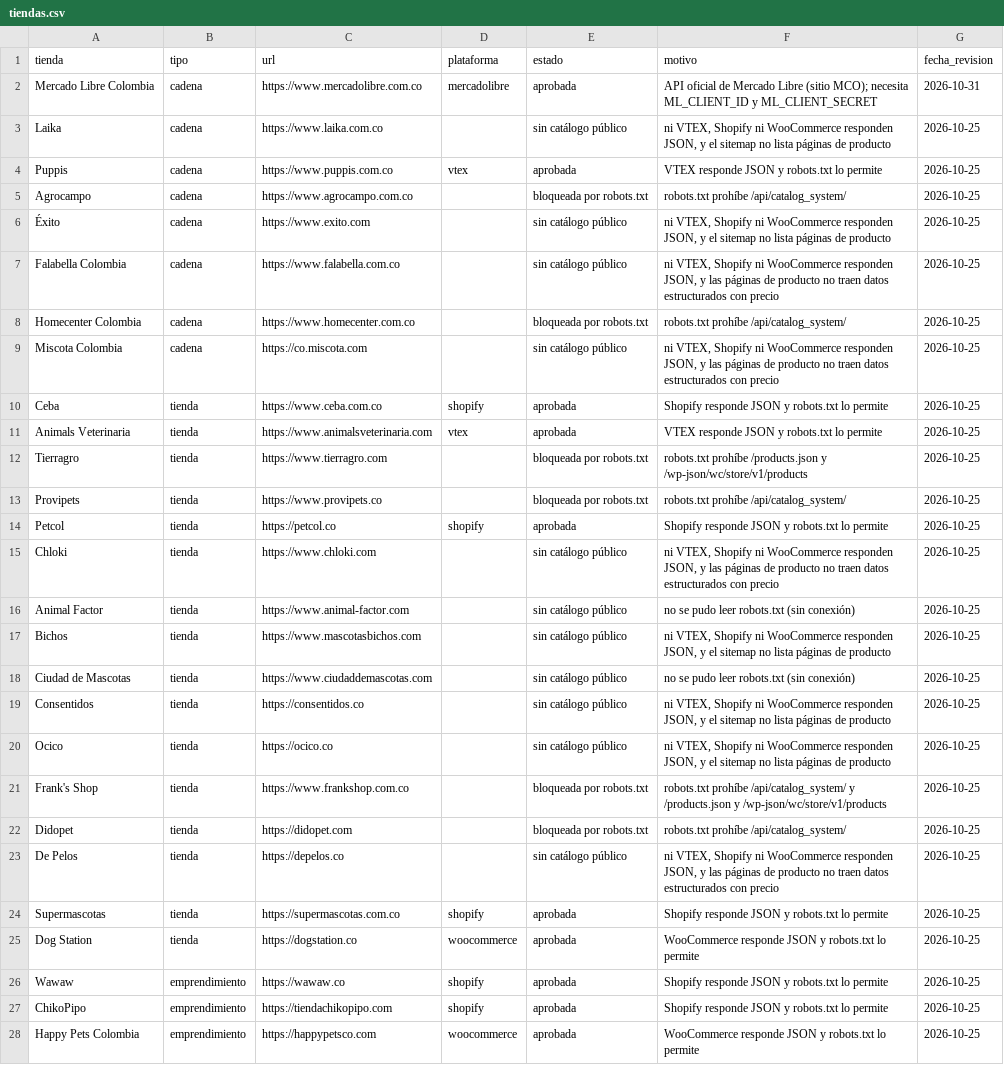
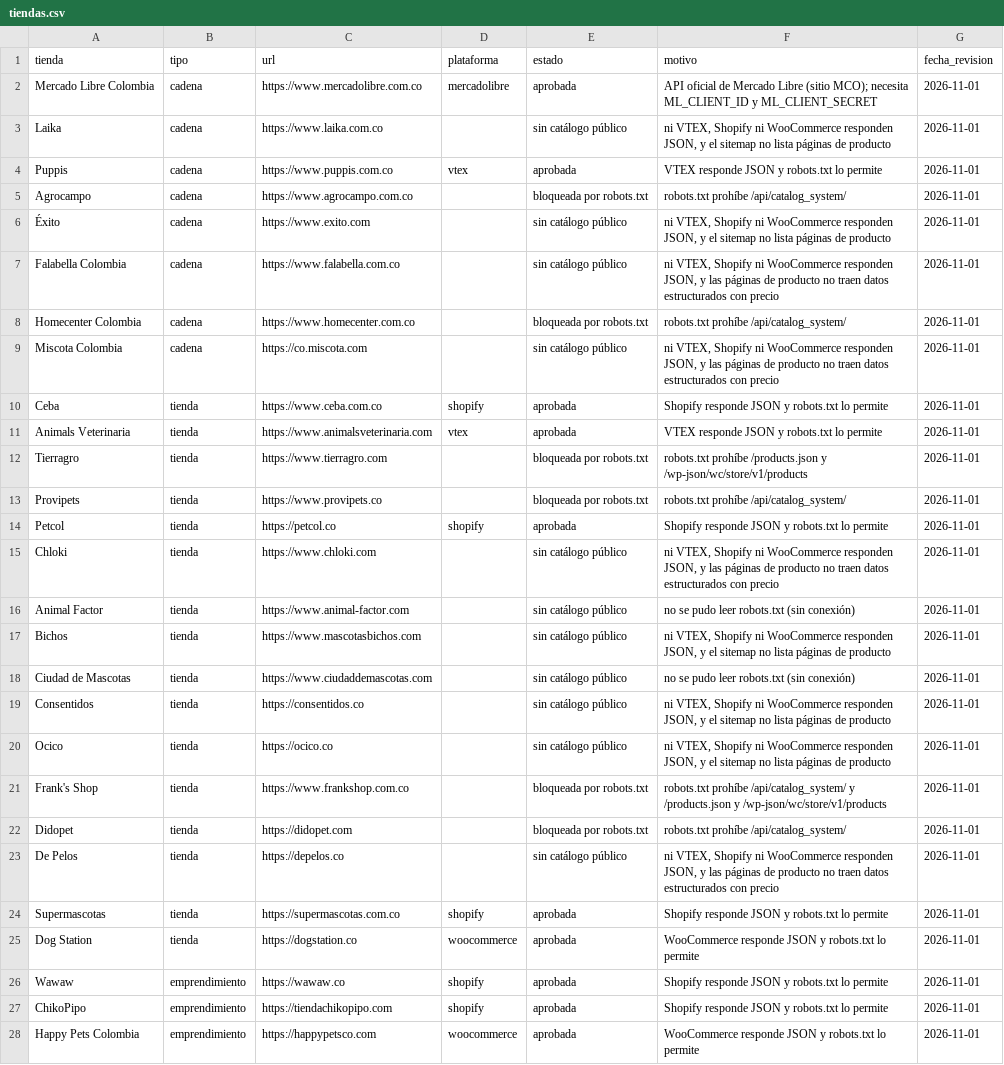
Before and after one commit to alejandragargom05-tech/mercado-de-las-huellas, a CSV file: data/tiendas.csv, drawn as a sheet; only a part is shown; the diff covers the shown part only; the diff names each change by its address in the sheet, - before the commit and + after, or states it on an @@ line.

```diff
--- a/data/tiendas.csv
+++ b/data/tiendas.csv
-G2 (fecha_revision): 2026-10-31
+G2 (fecha_revision): 2026-11-01
-G3:G28 (fecha_revision): 2026-10-25
+G3:G28 (fecha_revision): 2026-11-01
```
Also changed, not shown: 27 edited cells elsewhere in this file.
